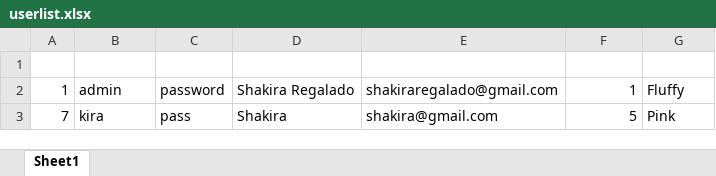
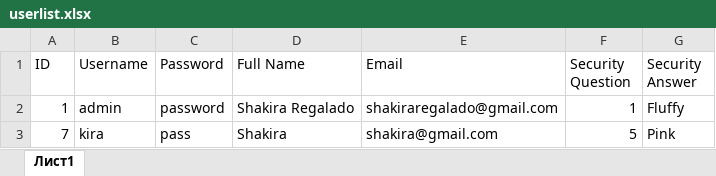
Before and after one commit to hereskira/EDP_Project, an Excel workbook: bin/Debug/net8.0-windows/reports/userlist.xlsx, sheet Лист1, drawn as a sheet; values as stored, in another font and other column widths than the file's, no borders; the diff names each change by its address in the sheet, - before the commit and + after, or states it on an @@ line.

```diff
--- a/bin/Debug/net8.0-windows/reports/userlist.xlsx (sheet Лист1)
+++ b/bin/Debug/net8.0-windows/reports/userlist.xlsx (sheet Лист1)
-sheet tab: Sheet1
+sheet tab: Лист1
-row 1: (empty)
+row 1: ID | Username | Password | Full Name | Email | Security Question | Security Answer
```
Also changed, not shown: 26 other files.
